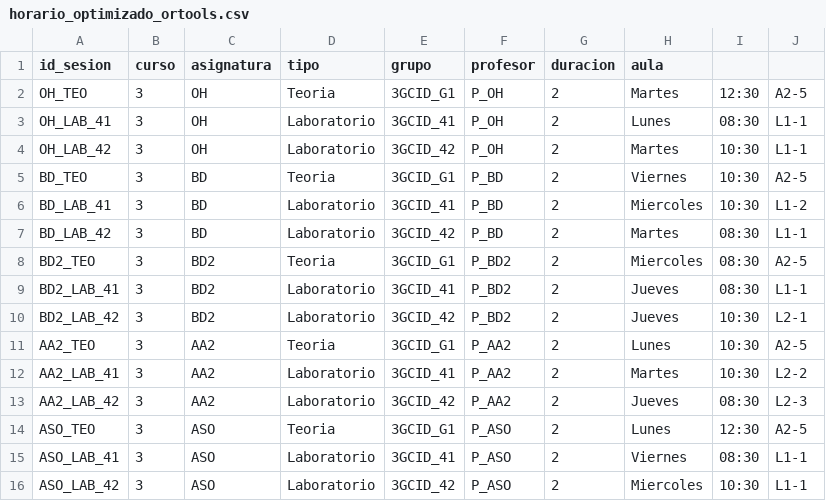
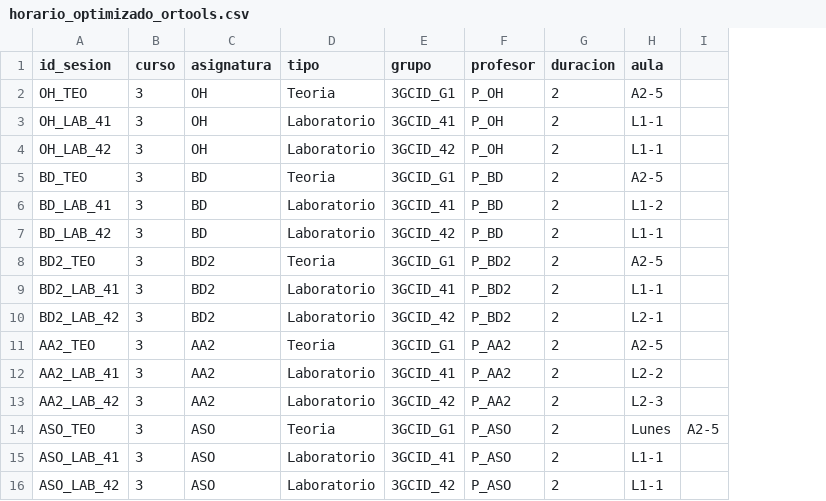
Before and after one commit to inestorres102/Proyecto1OH, a CSV file: horario_optimizado_ortools.csv, drawn as a sheet; removed rows and columns are numbered as before the commit, all else as after; the diff names each change by its address in the sheet, - before the commit and + after, or states it on an @@ line.

Commit message:
Actualización horario optimizado

```diff
--- a/horario_optimizado_ortools.csv
+++ b/horario_optimizado_ortools.csv
-column H (aula), rows 2-16: Martes | Lunes | Martes | Viernes | Miercoles | Martes | Miercoles | Jueves | Jueves | Lunes | Martes | Jueves | Lunes | Viernes | Miercoles
-column I, rows 2-16: 12:30 | 08:30 | 10:30 | 10:30 | 10:30 | 08:30 | 08:30 | 08:30 | 10:30 | 10:30 | 10:30 | 08:30 | 12:30 | 08:30 | 10:30
+column I, row 14: A2-5
-H1: (empty)
+H1: aula
-H14 (aula): A2-5
+H14 (aula): Lunes
```
